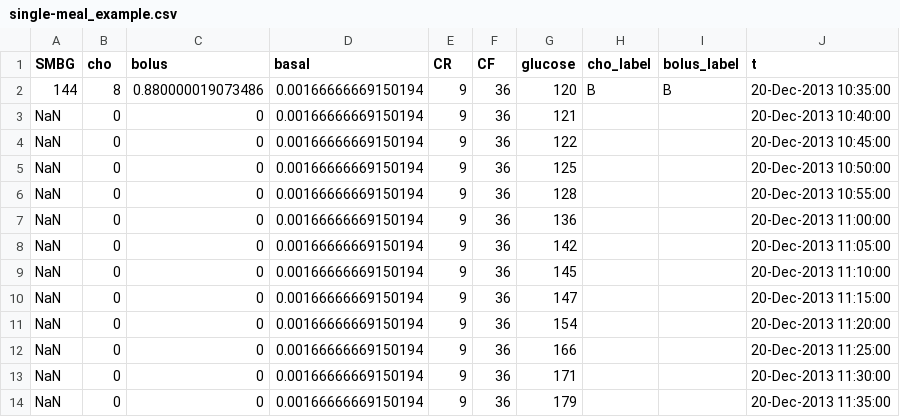
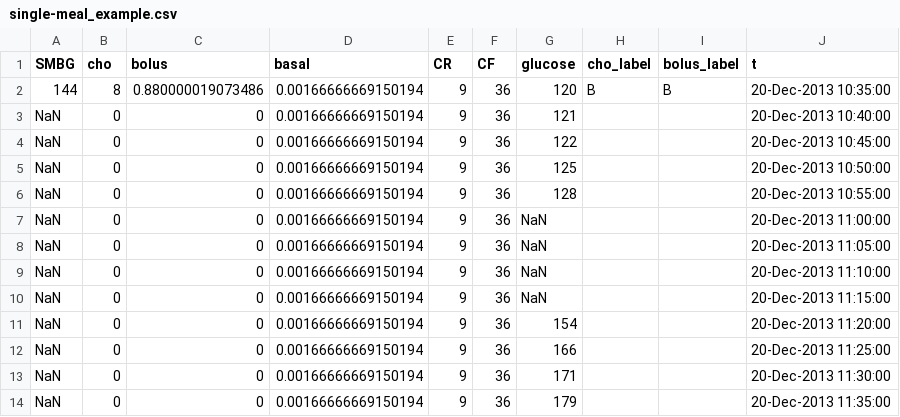
Before and after one commit to gcappon/py_replay_bg, a CSV file: example/data/single-meal_example.csv, drawn as a sheet; only a part is shown.

```diff
--- a/example/data/single-meal_example.csv
+++ b/example/data/single-meal_example.csv
@@ -6,6 +6,6 @@ NaN,0,0,0.00166666669150194,9,36,125,,,20-Dec-2013 10:50:00
 NaN,0,0,0.00166666669150194,9,36,128,,,20-Dec-2013 10:55:00
-NaN,0,0,0.00166666669150194,9,36,136,,,20-Dec-2013 11:00:00
-NaN,0,0,0.00166666669150194,9,36,142,,,20-Dec-2013 11:05:00
-NaN,0,0,0.00166666669150194,9,36,145,,,20-Dec-2013 11:10:00
-NaN,0,0,0.00166666669150194,9,36,147,,,20-Dec-2013 11:15:00
+NaN,0,0,0.00166666669150194,9,36,NaN,,,20-Dec-2013 11:00:00
+NaN,0,0,0.00166666669150194,9,36,NaN,,,20-Dec-2013 11:05:00
+NaN,0,0,0.00166666669150194,9,36,NaN,,,20-Dec-2013 11:10:00
+NaN,0,0,0.00166666669150194,9,36,NaN,,,20-Dec-2013 11:15:00
 NaN,0,0,0.00166666669150194,9,36,154,,,20-Dec-2013 11:20:00
```
Also changed, not shown: 4 other files.
